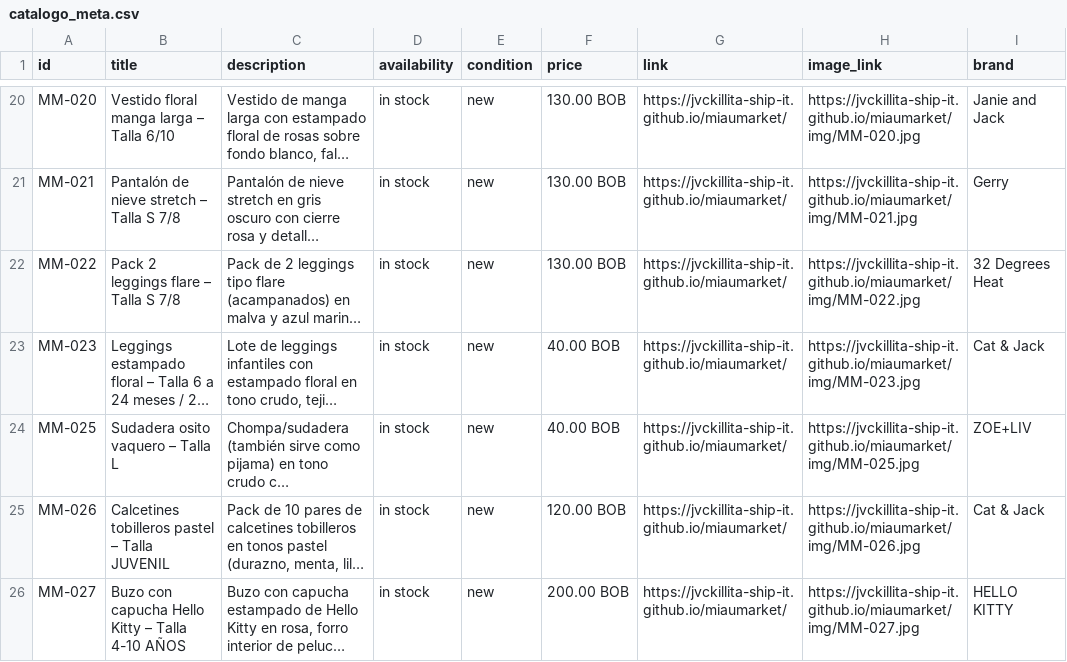
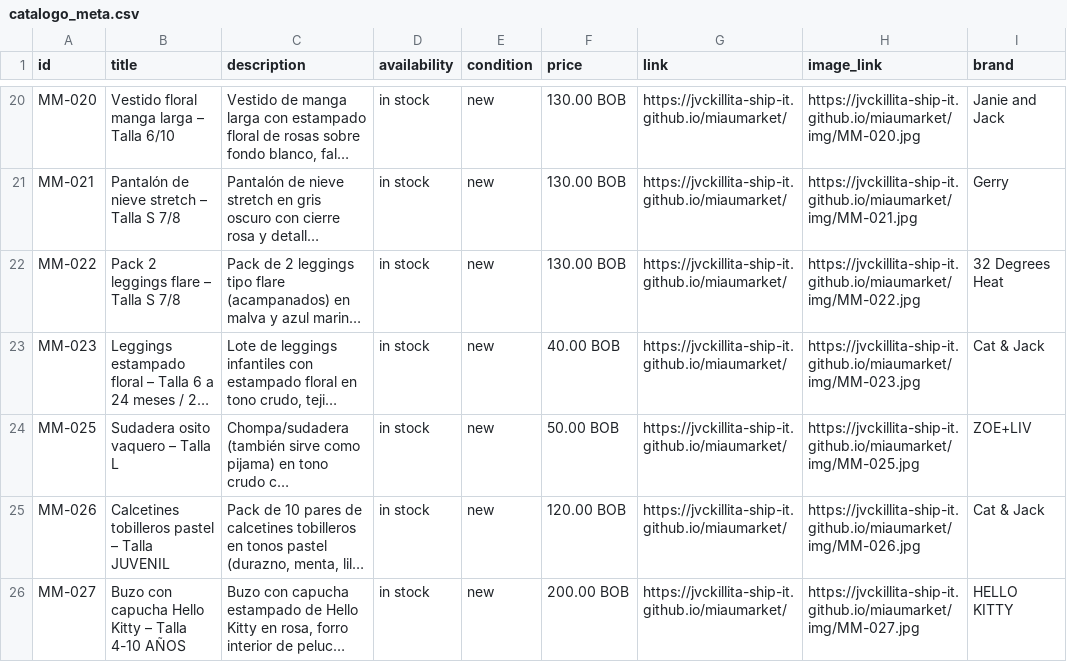
Before and after one commit to jvckillita-ship-it/miaumarket, a CSV file: docs/catalogo_meta.csv, drawn as a sheet; only a part is shown, gaps mark what is left out; long unchanged cells end in …; the diff names each change by its address in the sheet, - before the commit and + after, or states it on an @@ line.

```diff
--- a/docs/catalogo_meta.csv
+++ b/docs/catalogo_meta.csv
-F24 (price): 40.00 BOB
+F24 (price): 50.00 BOB
```
Also changed, not shown: 3 other files.
